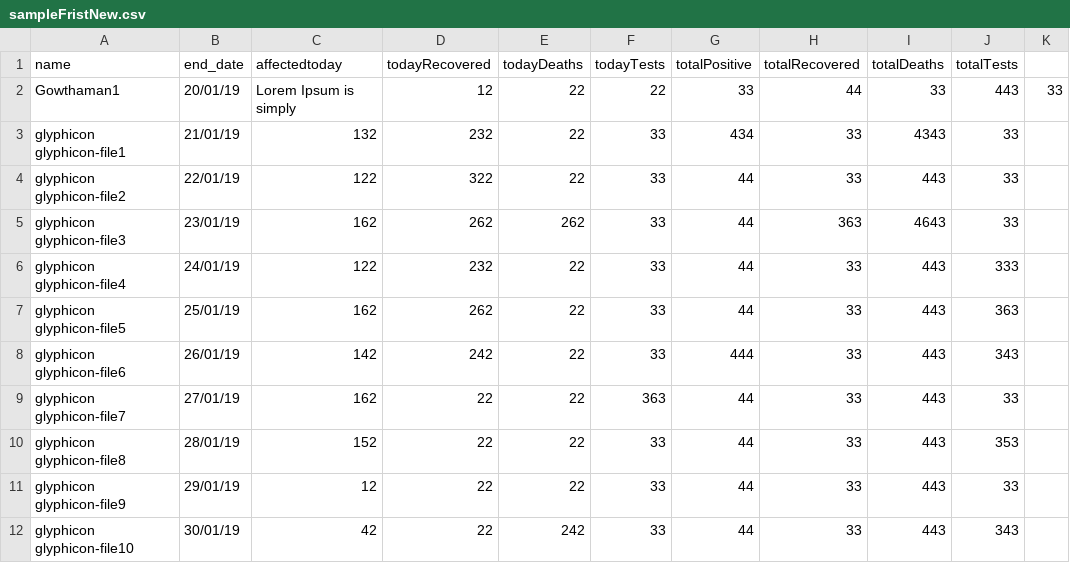
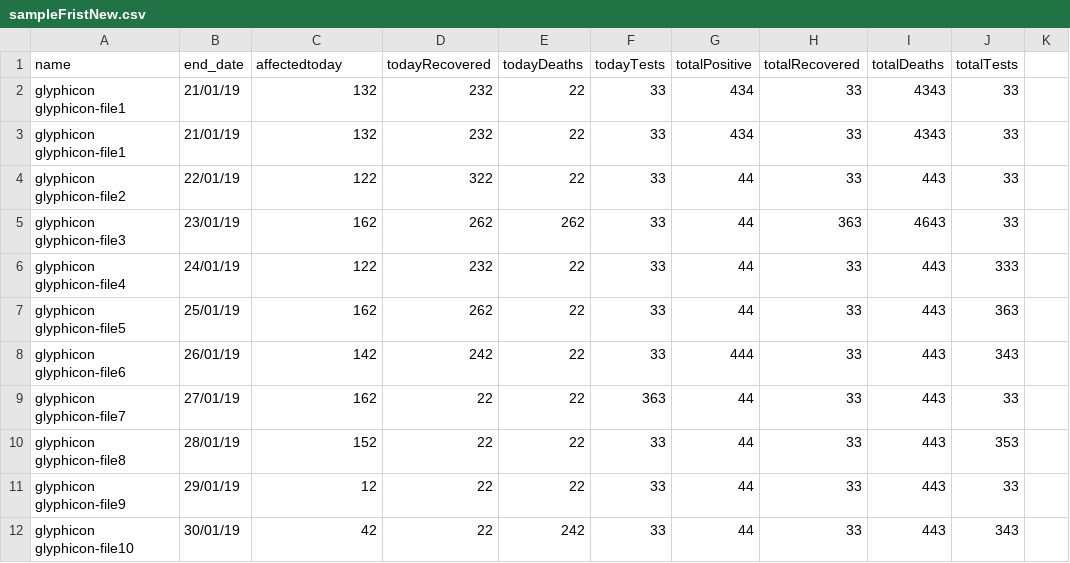
Before and after one commit to aip777/Django3, a CSV file: static/sampleFristNew.csv, drawn as a sheet.

```diff
--- a/static/sampleFristNew.csv
+++ b/static/sampleFristNew.csv
@@ -1,3 +1,3 @@
 name,end_date,affectedtoday,todayRecovered,todayDeaths,todayTests,totalPositive,totalRecovered,totalDeaths,totalTests
-Gowthaman1,20/01/19,Lorem Ipsum is simply,12,22,22,33,44,33,443,33
+glyphicon glyphicon-file1,21/01/19,132,232,22,33,434,33,4343,33
 glyphicon glyphicon-file1,21/01/19,132,232,22,33,434,33,4343,33
```
Also changed, not shown: 3 other files.
